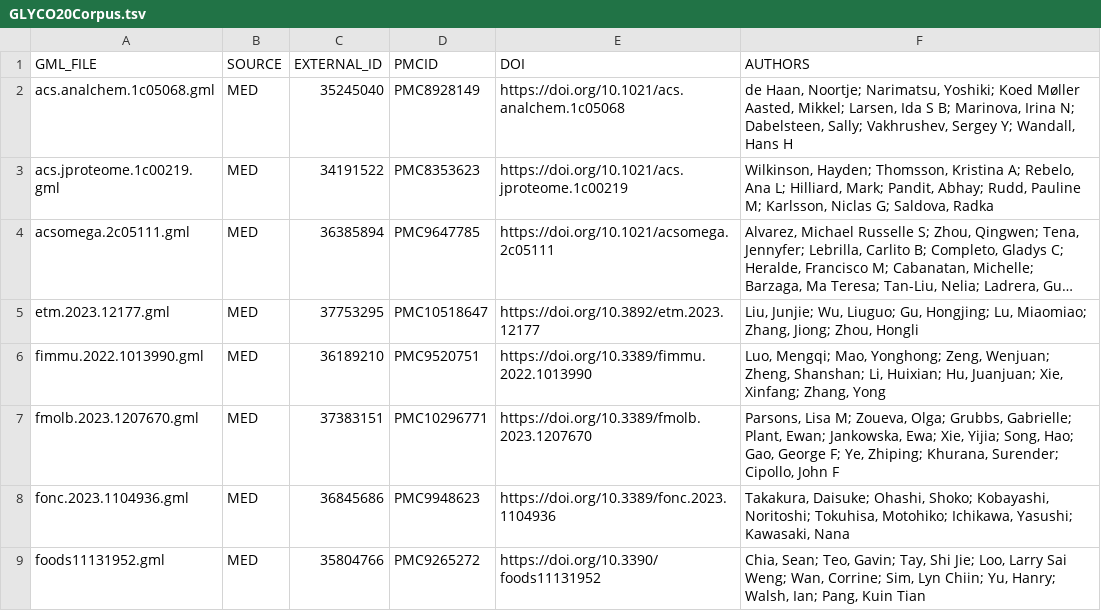
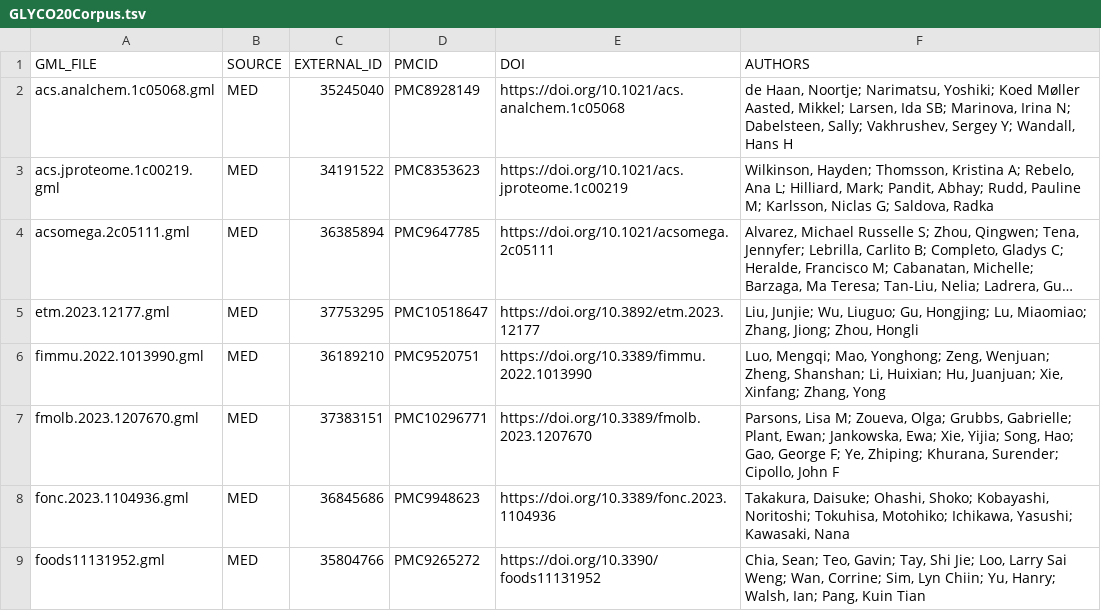
Before and after one commit to magnuspalmblad/GLYCO, a TSV file: GLYCO20Corpus.tsv, drawn as a sheet; only a part is shown; long unchanged cells end in ….

Commit message:
Update GLYCO20Corpus.tsv

```diff
--- a/GLYCO20Corpus.tsv
+++ b/GLYCO20Corpus.tsv
@@ -1,3 +1,3 @@
 GML_FILE	SOURCE	EXTERNAL_ID	PMCID	DOI	AUTHORS
-acs.analchem.1c05068.gml	MED	35245040	PMC8928149	https://doi.org/10.1021/acs.analchem.1c05068	de Haan, Noortje; Narimatsu, Yoshiki; Koed Møller Aasted, Mikkel; Larsen, Ida S B; Marinova, Irina N; Dabelsteen, Sally; Vakhrushev, Sergey Y; Wandall, Hans H
+acs.analchem.1c05068.gml	MED	35245040	PMC8928149	https://doi.org/10.1021/acs.analchem.1c05068	de Haan, Noortje; Narimatsu, Yoshiki; Koed Møller Aasted, Mikkel; Larsen, Ida SB; Marinova, Irina N; Dabelsteen, Sally; Vakhrushev, Sergey Y; Wandall, Hans H
 acs.jproteome.1c00219.gml	MED	34191522	PMC8353623	https://doi.org/10.1021/acs.jproteome.1c00219	Wilkinson, Hayden; Thomsson, Kristina A; Rebelo, Ana L; Hilliard, Mark; Pandit, Abhay; Rudd, Pauline M; Karlsson, Niclas G; Saldova, Radka
```
